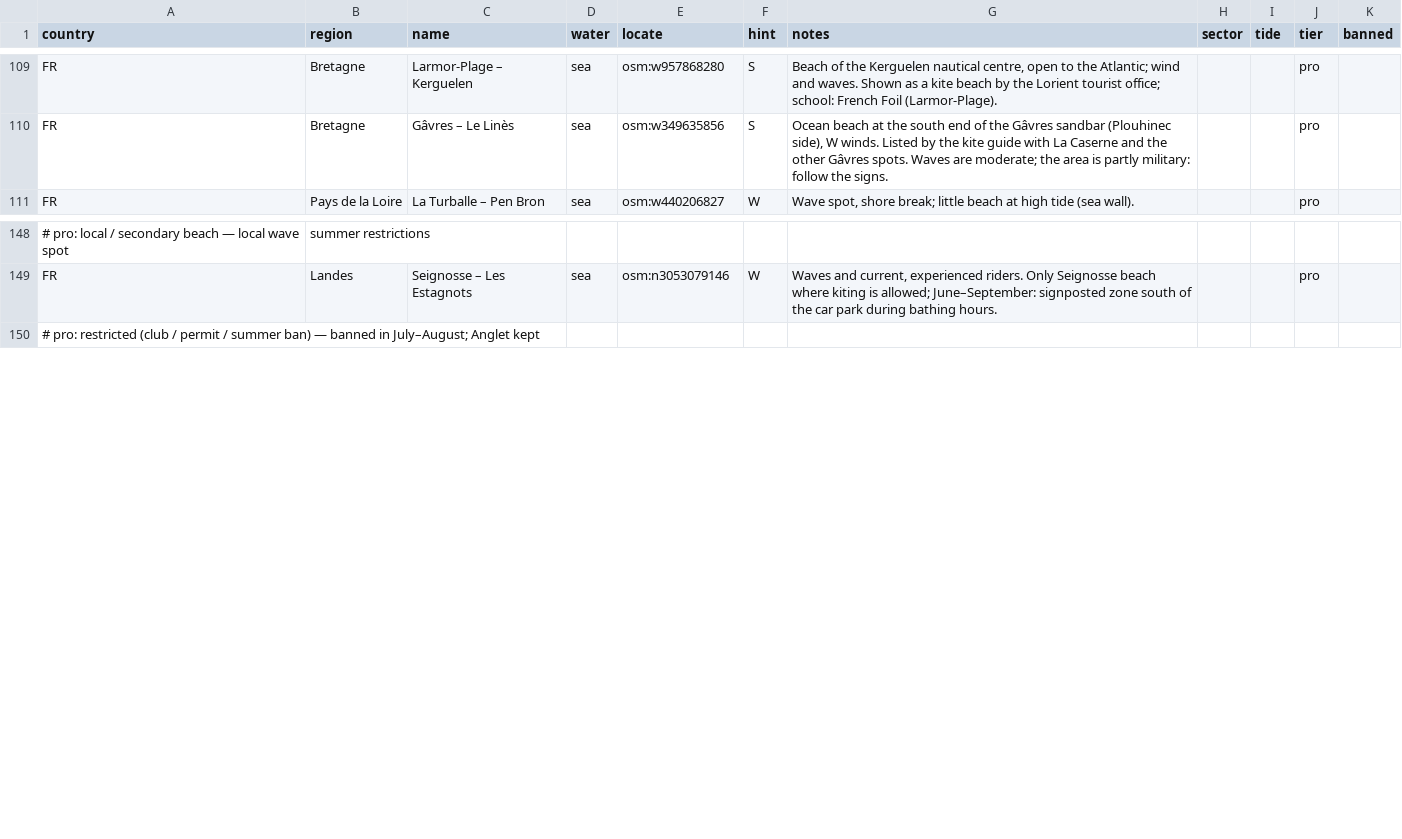
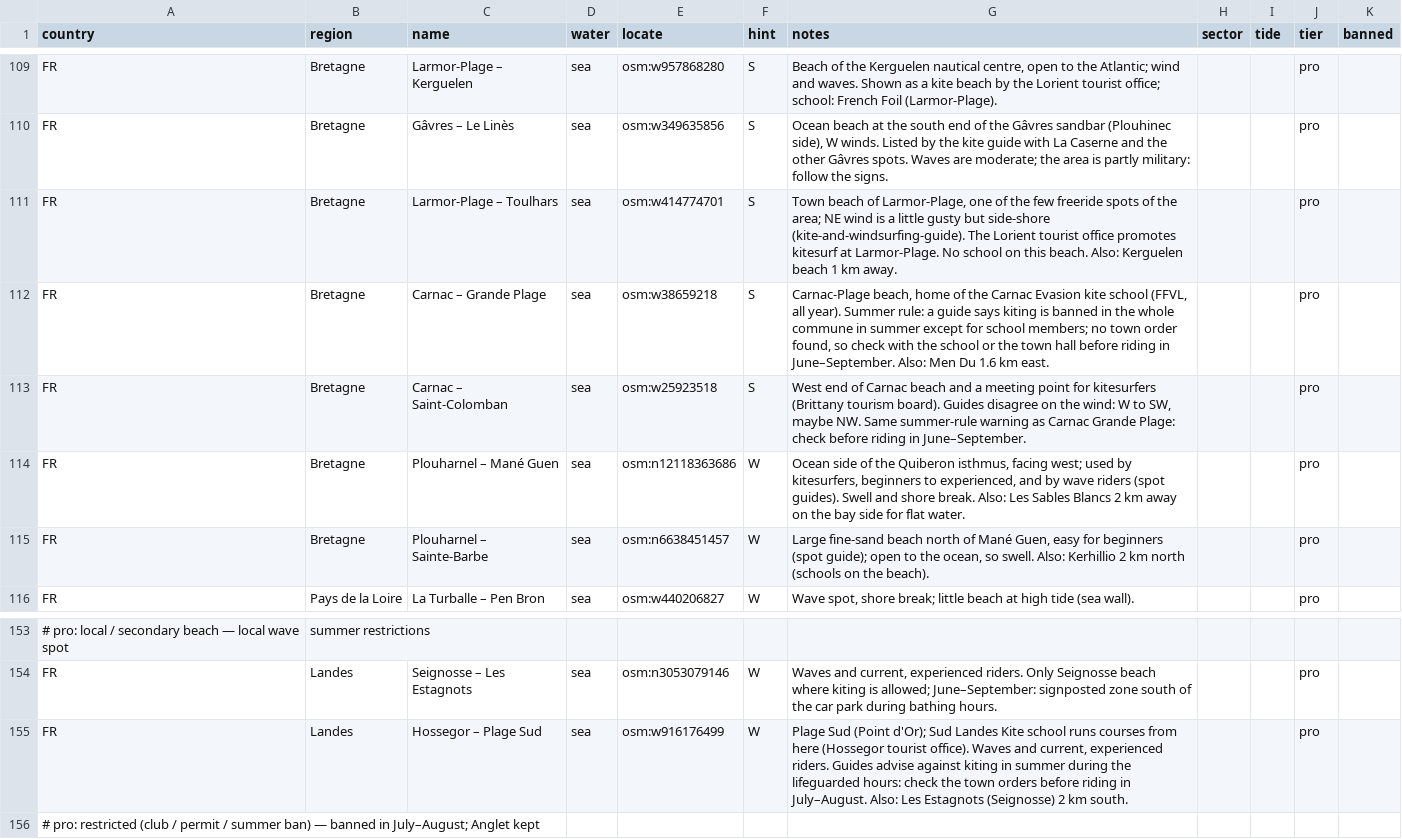
Before and after one commit to benjcvd/wheretokite, a CSV file: tools/spots/FR-atlantic.csv, drawn as a sheet; only a part is shown, gaps mark what is left out; the diff names each change by its address in the sheet, - before the commit and + after, or states it on an @@ line.

```diff
--- a/tools/spots/FR-atlantic.csv
+++ b/tools/spots/FR-atlantic.csv
+row 111: FR | Bretagne | Larmor-Plage – Toulhars | sea | osm:w414774701 | S | Town beach of Larmor-Plage, one of the few freeride spots of the area; NE wind is a little gusty but side-shore (kite-and-windsurfing-guide). The Lorient tourist office promotes kitesurf at Larmor-Plage. No school on this beach. Also: Kerguelen beach 1 km away. |  |  | pro
+row 112: FR | Bretagne | Carnac – Grande Plage | sea | osm:w38659218 | S | Carnac-Plage beach, home of the Carnac Evasion kite school (FFVL, all year). Summer rule: a guide says kiting is banned in the whole commune in summer except for school members; no town order found, so check with the school or the town hall before riding in June–September. Also: Men Du 1.6 km east. |  |  | pro
+row 113: FR | Bretagne | Carnac – Saint-Colomban | sea | osm:w25923518 | S | West end of Carnac beach and a meeting point for kitesurfers (Brittany tourism board). Guides disagree on the wind: W to SW, maybe NW. Same summer-rule warning as Carnac Grande Plage: check before riding in June–September. |  |  | pro
+row 114: FR | Bretagne | Plouharnel – Mané Guen | sea | osm:n12118363686 | W | Ocean side of the Quiberon isthmus, facing west; used by kitesurfers, beginners to experienced, and by wave riders (spot guides). Swell and shore break. Also: Les Sables Blancs 2 km away on the bay side for flat water. |  |  | pro
+row 115: FR | Bretagne | Plouharnel – Sainte-Barbe | sea | osm:n6638451457 | W | Large fine-sand beach north of Mané Guen, easy for beginners (spot guide); open to the ocean, so swell. Also: Kerhillio 2 km north (schools on the beach). |  |  | pro
+row 155: FR | Landes | Hossegor – Plage Sud | sea | osm:w916176499 | W | Plage Sud (Point d'Or); Sud Landes Kite school runs courses from here (Hossegor tourist office). Waves and current, experienced riders. Guides advise against kiting in summer during the lifeguarded hours: check the town orders before riding in July–August. Also: Les Estagnots (Seignosse) 2 km south. |  |  | pro
```
Also changed, not shown: 2 other files.
